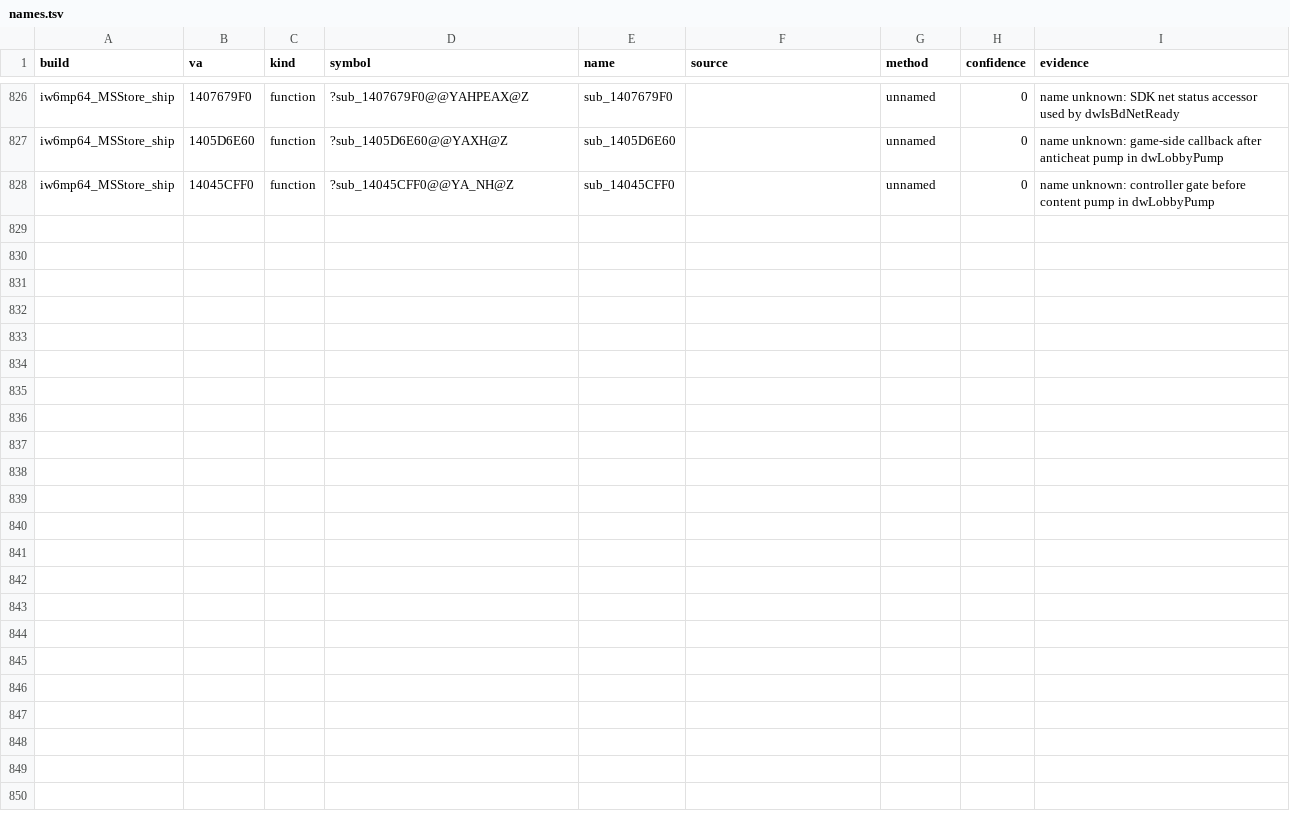
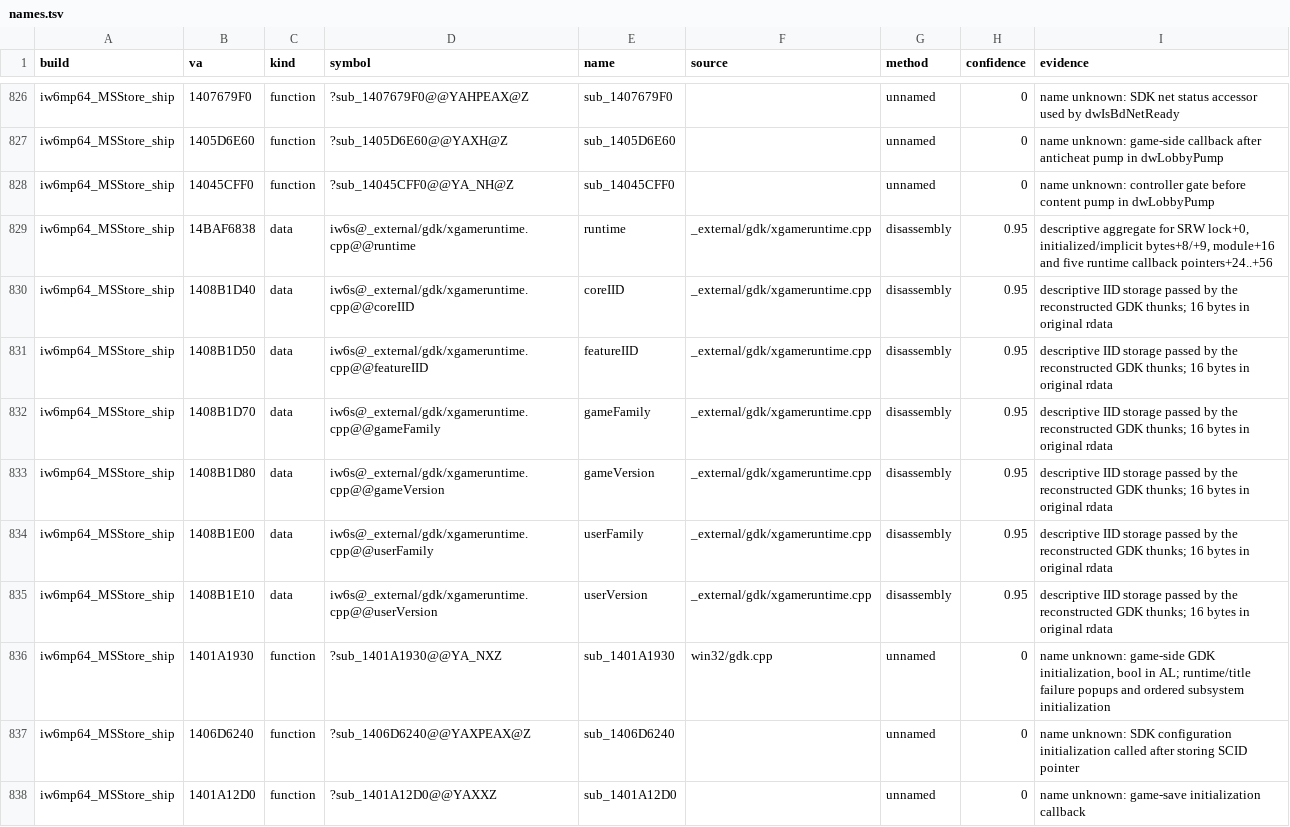
Before and after one commit to lizardpeter/ghosts-decomp, a TSV file: records/names.tsv, drawn as a sheet; only a part is shown, gaps mark what is left out; the diff covers the shown part only.

Commit message:
Reconstruct Store GDK runtime boundary and account thunks
Add eleven faithful functions for runtime DLL loading, initialization, lookup and teardown; representative title, feature, thread, sign-in and token thunks; and game-side startup. Runtime glue passes 969 modeled original-binary cases. Add explicit COM forwarding/refcount and startup fixtures; keep statuses below matches pending remaining verification.

```diff
--- a/records/names.tsv
+++ b/records/names.tsv
@@ -828 +828,11 @@ iw6mp64_MSStore_ship	1405D6E60	function	?sub_1405D6E60@@YAXH@Z	sub_1405D6E60		un
 iw6mp64_MSStore_ship	14045CFF0	function	?sub_14045CFF0@@YA_NH@Z	sub_14045CFF0		unnamed	0	name unknown: controller gate before content pump in dwLobbyPump
+iw6mp64_MSStore_ship	14BAF6838	data	iw6s@_external/gdk/xgameruntime.cpp@@runtime	runtime	_external/gdk/xgameruntime.cpp	disassembly	0.95	descriptive aggregate for SRW lock+0, initialized/implicit bytes+8/+9, module+16 and five runtime callback pointers+24..+56
+iw6mp64_MSStore_ship	1408B1D40	data	iw6s@_external/gdk/xgameruntime.cpp@@coreIID	coreIID	_external/gdk/xgameruntime.cpp	disassembly	0.95	descriptive IID storage passed by the reconstructed GDK thunks; 16 bytes in original rdata
+iw6mp64_MSStore_ship	1408B1D50	data	iw6s@_external/gdk/xgameruntime.cpp@@featureIID	featureIID	_external/gdk/xgameruntime.cpp	disassembly	0.95	descriptive IID storage passed by the reconstructed GDK thunks; 16 bytes in original rdata
+iw6mp64_MSStore_ship	1408B1D70	data	iw6s@_external/gdk/xgameruntime.cpp@@gameFamily	gameFamily	_external/gdk/xgameruntime.cpp	disassembly	0.95	descriptive IID storage passed by the reconstructed GDK thunks; 16 bytes in original rdata
+iw6mp64_MSStore_ship	1408B1D80	data	iw6s@_external/gdk/xgameruntime.cpp@@gameVersion	gameVersion	_external/gdk/xgameruntime.cpp	disassembly	0.95	descriptive IID storage passed by the reconstructed GDK thunks; 16 bytes in original rdata
+iw6mp64_MSStore_ship	1408B1E00	data	iw6s@_external/gdk/xgameruntime.cpp@@userFamily	userFamily	_external/gdk/xgameruntime.cpp	disassembly	0.95	descriptive IID storage passed by the reconstructed GDK thunks; 16 bytes in original rdata
+iw6mp64_MSStore_ship	1408B1E10	data	iw6s@_external/gdk/xgameruntime.cpp@@userVersion	userVersion	_external/gdk/xgameruntime.cpp	disassembly	0.95	descriptive IID storage passed by the reconstructed GDK thunks; 16 bytes in original rdata
+iw6mp64_MSStore_ship	1401A1930	function	?sub_1401A1930@@YA_NXZ	sub_1401A1930	win32/gdk.cpp	unnamed	0	name unknown: game-side GDK initialization, bool in AL; runtime/title failure popups and ordered subsystem initialization
+iw6mp64_MSStore_ship	1406D6240	function	?sub_1406D6240@@YAXPEAX@Z	sub_1406D6240		unnamed	0	name unknown: SDK configuration initialization called after storing SCID pointer
+iw6mp64_MSStore_ship	1401A12D0	function	?sub_1401A12D0@@YAXXZ	sub_1401A12D0		unnamed	0	name unknown: game-save initialization callback
```
Also changed, not shown: 10 added rows and 12 edited cells elsewhere in this file, records/functions.tsv, 7 other files.
